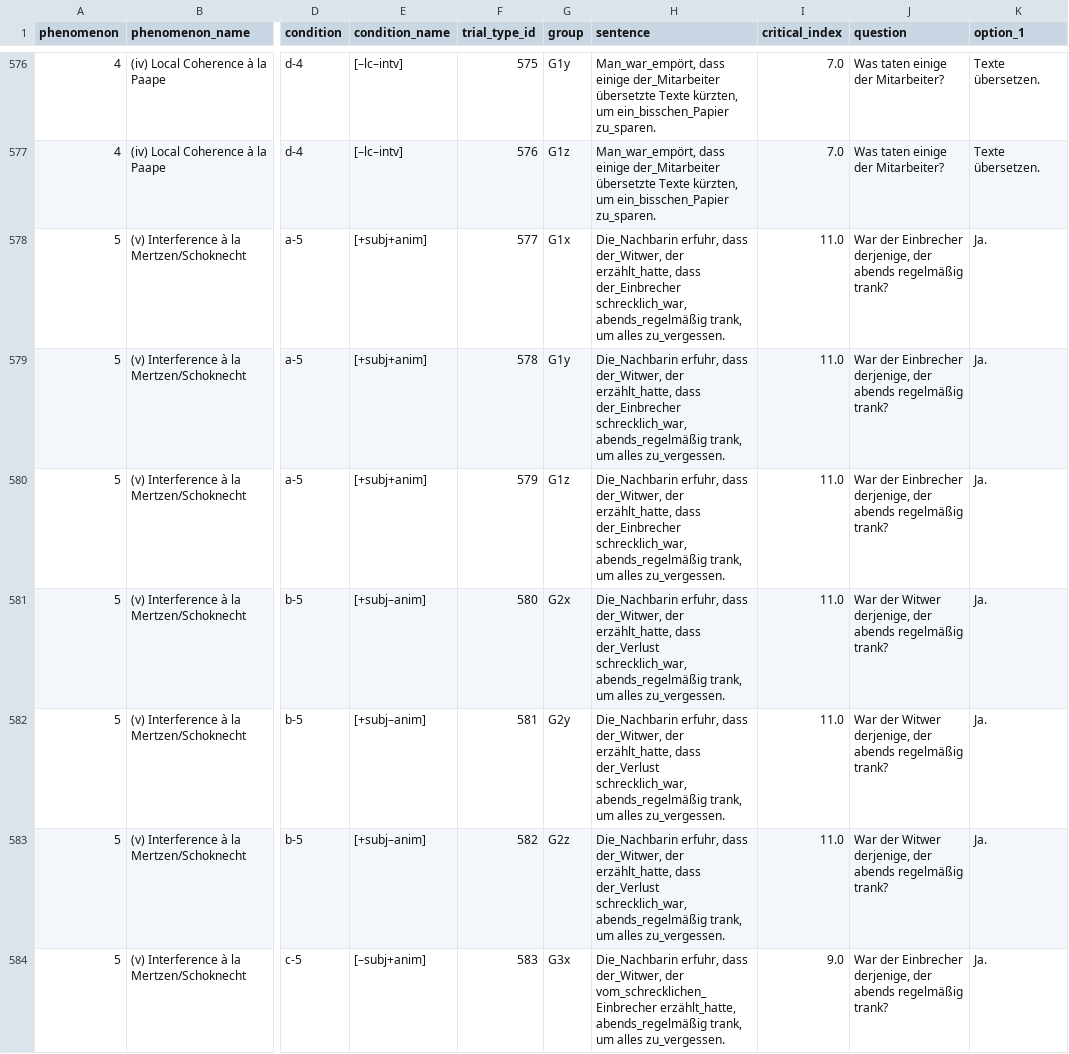
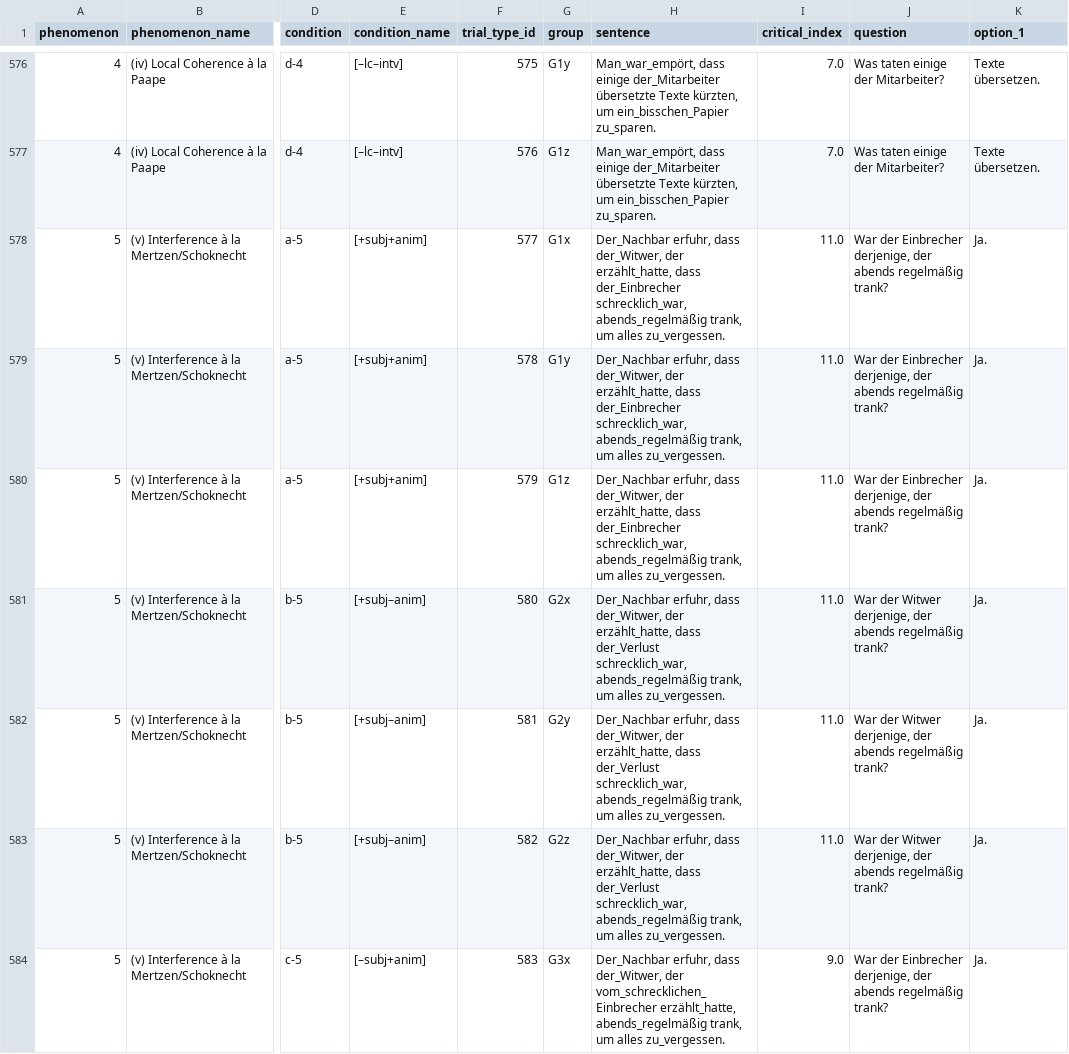
Before and after one commit to vrazitulis/german-benchmark-experiment, a CSV file: chunk_includes/benchmark_items.csv, drawn as a sheet; only a part is shown, gaps mark what is left out; the diff covers the shown part only; the diff names each change by its address in the sheet, - before the commit and + after, or states it on an @@ line.

Commit message:
some issues fixed

```diff
--- a/chunk_includes/benchmark_items.csv
+++ b/chunk_includes/benchmark_items.csv
-H578:H580 (sentence): Die_Nachbarin erfuhr, dass…
+H578:H580 (sentence): Der_Nachbar erfuhr, dass…
-H581:H583 (sentence): Die_Nachbarin erfuhr, dass…
+H581:H583 (sentence): Der_Nachbar erfuhr, dass…
-H584 (sentence): Die_Nachbarin erfuhr, dass…
+H584 (sentence): Der_Nachbar erfuhr, dass…
```
Also changed, not shown: 161 edited cells elsewhere in this file.
